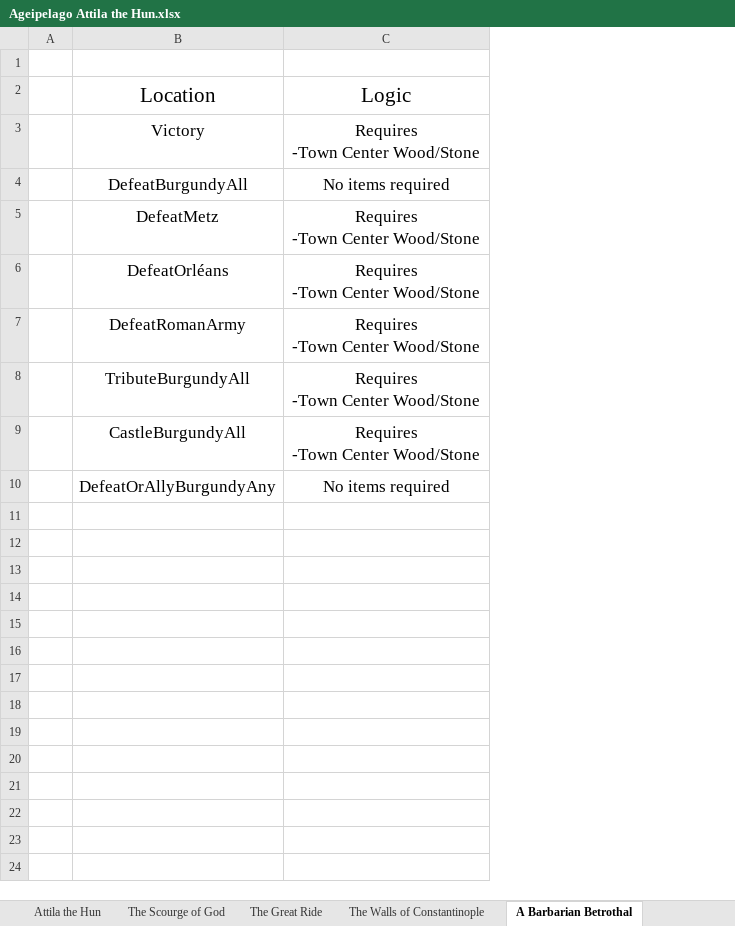
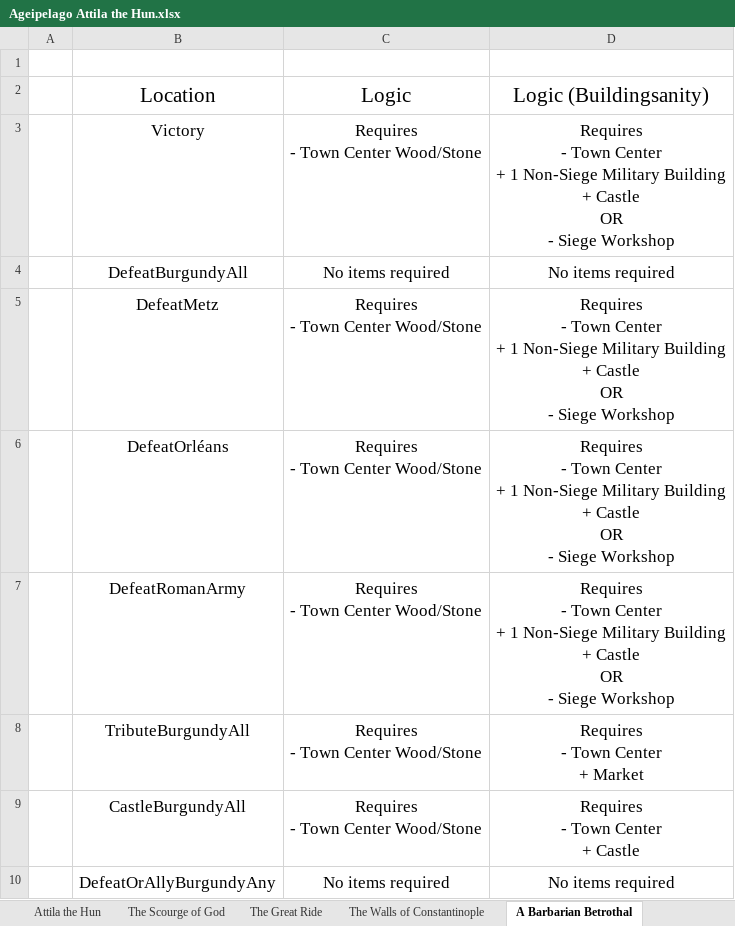
Before and after one commit to dmwever/Ageipelago, an Excel workbook: docs/Logic Requirements/Ageipelago Attila the Hun.xlsx, sheet A Barbarian Betrothal, drawn as a sheet; values as stored, in another font and other column widths than the file's, no borders; ↵ is a line break in a cell; the diff names each change by its address in the sheet, - before the commit and + after, or states it on an @@ line.

Commit message:
Moved the Logic for Buildingsanity to the Scenario folders

```diff
--- a/docs/Logic Requirements/Ageipelago Attila the Hun.xlsx (sheet A Barbarian Betrothal)
+++ b/docs/Logic Requirements/Ageipelago Attila the Hun.xlsx (sheet A Barbarian Betrothal)
+column D, rows 2-10: Logic (Buildingsanity) | Requires ↵ - Town Center ↵ + 1 Non-Siege Military Building ↵ + Castle ↵ OR ↵ - Siege Workshop | No items required | Requires ↵ - Town Center ↵ + 1 Non-Siege Military Building ↵ + Castle ↵ OR ↵ - Siege Workshop | Requires ↵ - Town Center ↵ + 1 Non-Siege Military Building ↵ + Castle ↵ OR ↵ - Siege Workshop | Requires ↵ - Town Center ↵ + 1 Non-Siege Military Building ↵ + Castle ↵ OR ↵ - Siege Workshop | Requires ↵ - Town Center ↵ + Market | Requires ↵ - Town Center ↵ + Castle | No items required
-C3: Requires ↵ -Town Center Wood/Stone
+C3: Requires ↵ - Town Center Wood/Stone
-C5:C9: Requires ↵ -Town Center Wood/Stone
+C5:C9: Requires ↵ - Town Center Wood/Stone
```
Also changed, not shown: sheet The Scourge of God, sheet The Catalaunian Fields, sheet The Great Ride, sheet The Fall of Rome, sheet The Walls of Constantinople.
